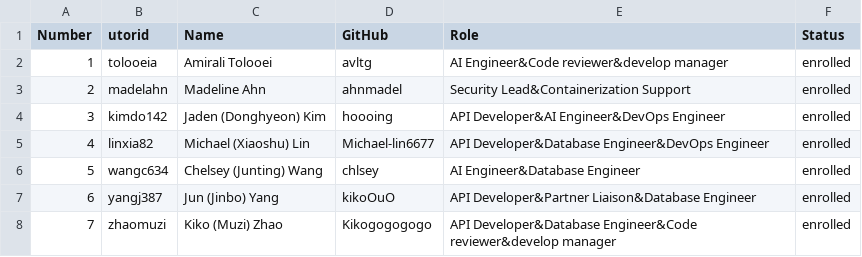
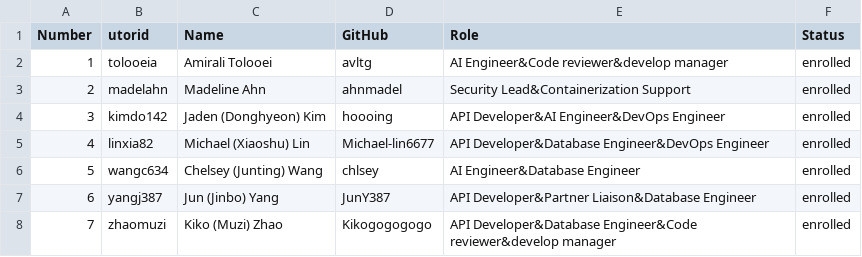
Before and after one commit to Montagy-AI/Voxify, a CSV file: deliverables/team/team-2-Majick.csv, drawn as a sheet.

Commit message:
Update team-2-Majick.csv

```diff
--- a/deliverables/team/team-2-Majick.csv
+++ b/deliverables/team/team-2-Majick.csv
@@ -6,3 +6,3 @@ Number, utorid, Name, GitHub, Role, Status
 5, wangc634, Chelsey (Junting) Wang, chlsey, AI Engineer&Database Engineer, enrolled
-6, yangj387, Jun (Jinbo) Yang, kikoOuO, API Developer&Partner Liaison&Database Engineer, enrolled
+6, yangj387, Jun (Jinbo) Yang, JunY387, API Developer&Partner Liaison&Database Engineer, enrolled
 7, zhaomuzi, Kiko (Muzi) Zhao, Kikogogogogo, API Developer&Database Engineer&Code reviewer&develop manager, enrolled
```
